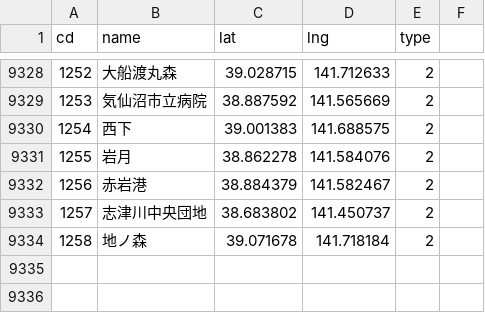
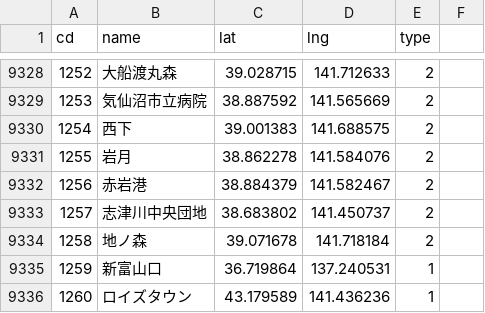
Before and after one commit to shinagaki/ekimemo-map, a CSV file: static/map/data/stations.csv, drawn as a sheet; only a part is shown, gaps mark what is left out; the diff names each change by its address in the sheet, - before the commit and + after, or states it on an @@ line.

```diff
--- a/static/map/data/stations.csv
+++ b/static/map/data/stations.csv
+row 9335: 1259 | 新富山口 | 36.719864 | 137.240531 | 1
+row 9336: 1260 | ロイズタウン | 43.179589 | 141.436236 | 1
```
Also changed, not shown: static/map/data/station_pref.csv, 1 other file.
